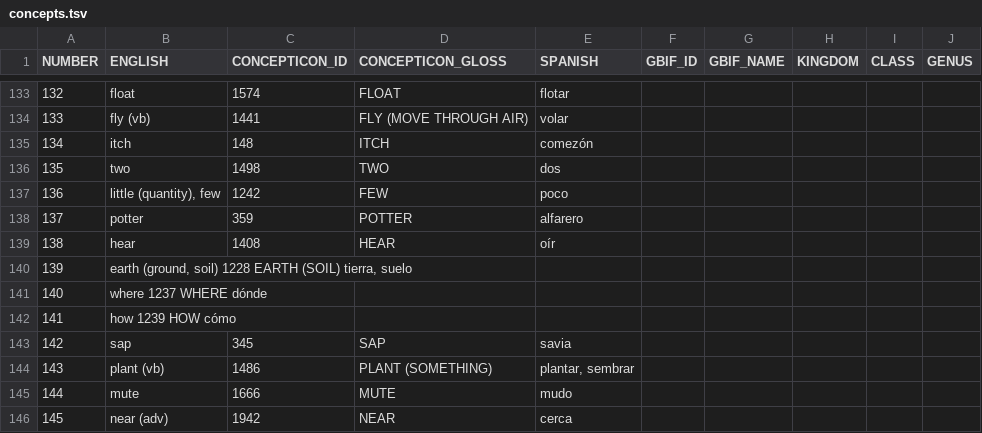
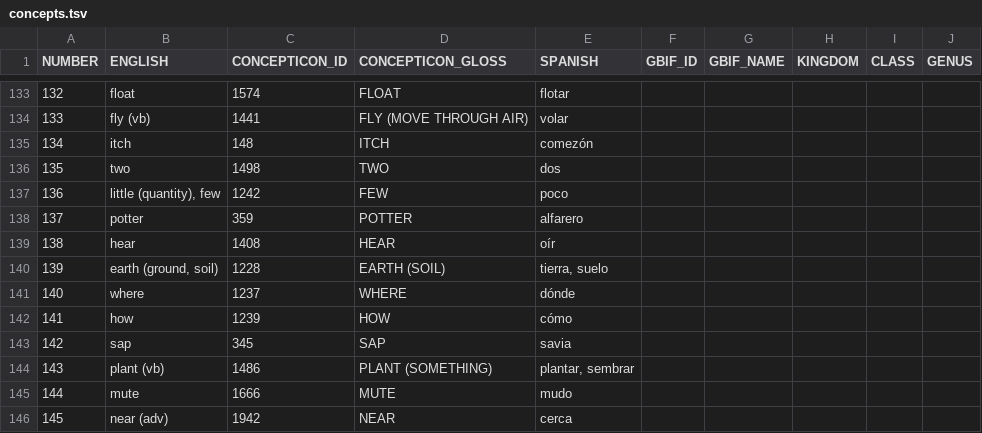
Before and after one commit to lexibank/chacolanguages, a TSV file: etc/concepts.tsv, drawn as a sheet; only a part is shown, gaps mark what is left out; the diff covers the shown part only.

Commit message:
Update concepts.tsv

```diff
--- a/etc/concepts.tsv
+++ b/etc/concepts.tsv
@@ -139,5 +139,5 @@ NUMBER	ENGLISH	CONCEPTICON_ID	CONCEPTICON_GLOSS	SPANISH	GBIF_ID	GBIF_NAME	KINGDO
 138	hear	1408	HEAR	oír					
-139	earth (ground, soil) 1228 EARTH (SOIL) tierra, suelo					
-140	where 1237 WHERE dónde					
-141	how 1239 HOW cómo					
+139	earth (ground, soil)	1228	EARTH (SOIL)	tierra, suelo					
+140	where	1237	WHERE	dónde					
+141	how	1239	HOW	cómo					
 142	sap	345	SAP	savia					
```
Also changed, not shown: 78 edited cells elsewhere in this file.
